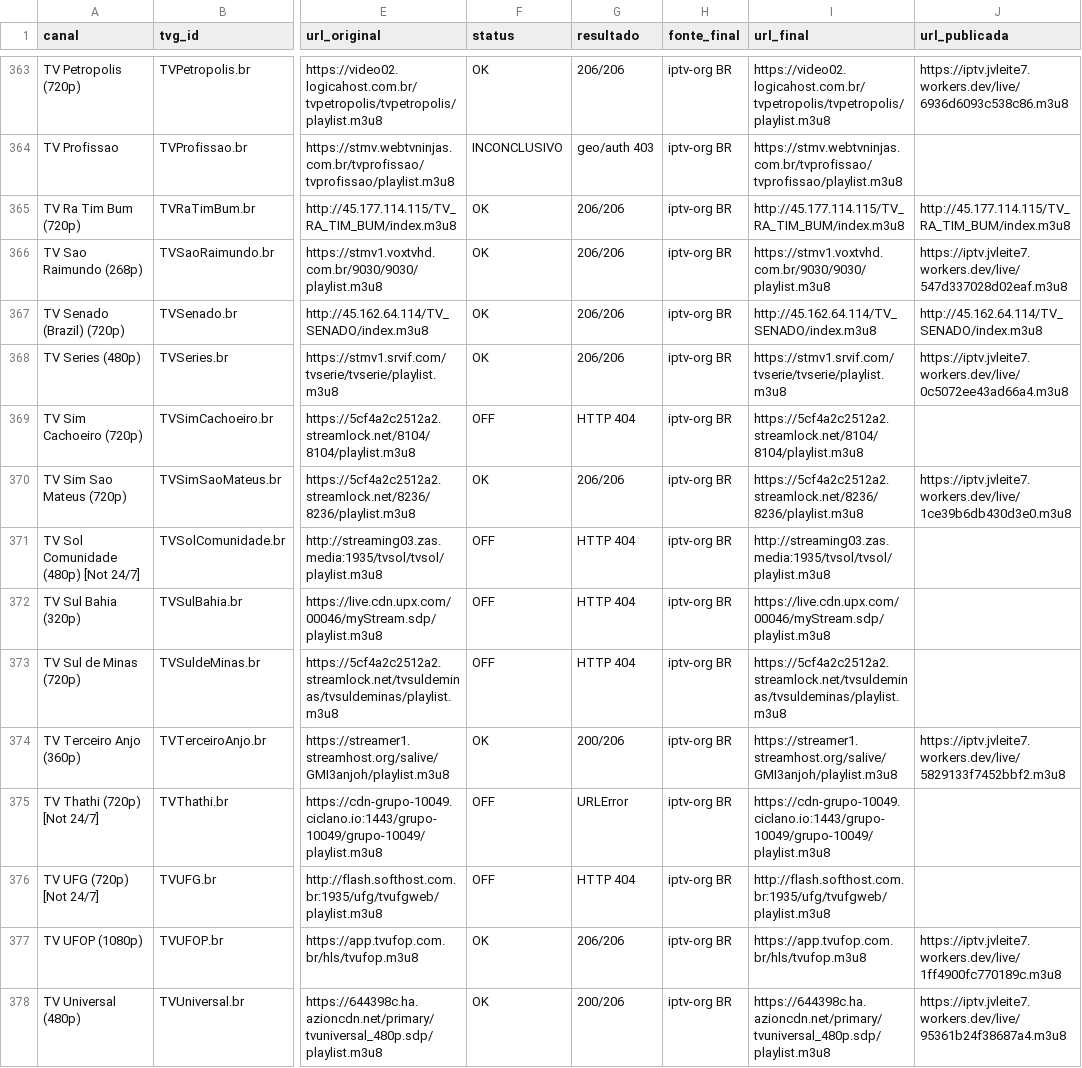
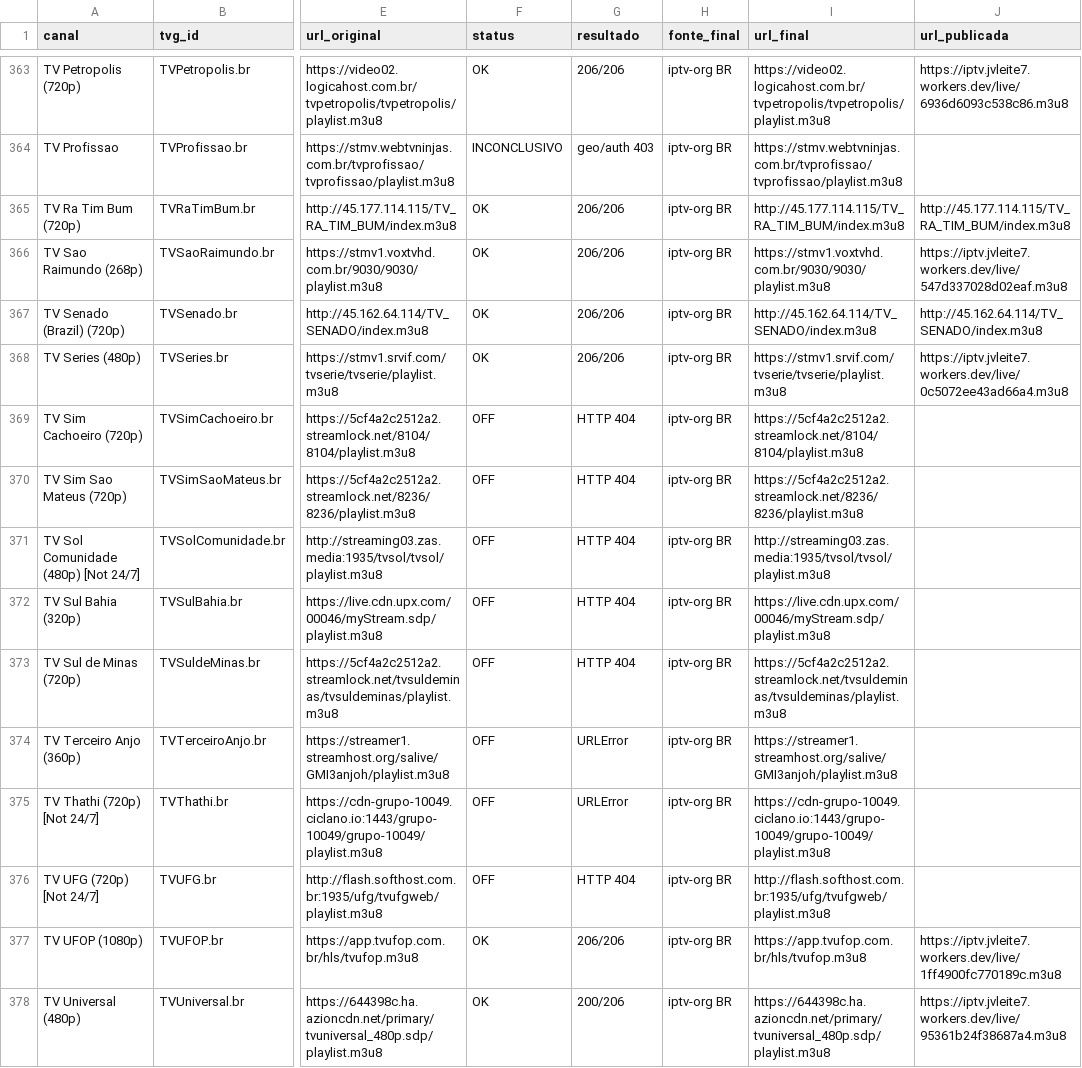
Before and after one commit to feijaum/iptv, a CSV file: stream-status.csv, drawn as a sheet; only a part is shown, gaps mark what is left out; the diff covers the shown part only; the diff names each change by its address in the sheet, - before the commit and + after, or states it on an @@ line.

```diff
--- a/stream-status.csv
+++ b/stream-status.csv
-F370 (status): OK
+F370 (status): OFF
-G370 (resultado): 206/206
+G370 (resultado): HTTP 404
-J370 (url_publicada): https://iptv.jvleite7.workers.dev/live/1ce39b6db430d3e0.m3u8
+J370 (url_publicada): (empty)
-F374 (status): OK
+F374 (status): OFF
-G374 (resultado): 200/206
+G374 (resultado): URLError
-J374 (url_publicada): https://iptv.jvleite7.workers.dev/live/5829133f7452bbf2.m3u8
+J374 (url_publicada): (empty)
```
Also changed, not shown: 135 edited cells elsewhere in this file, candidate-status.csv, 3 other files.
